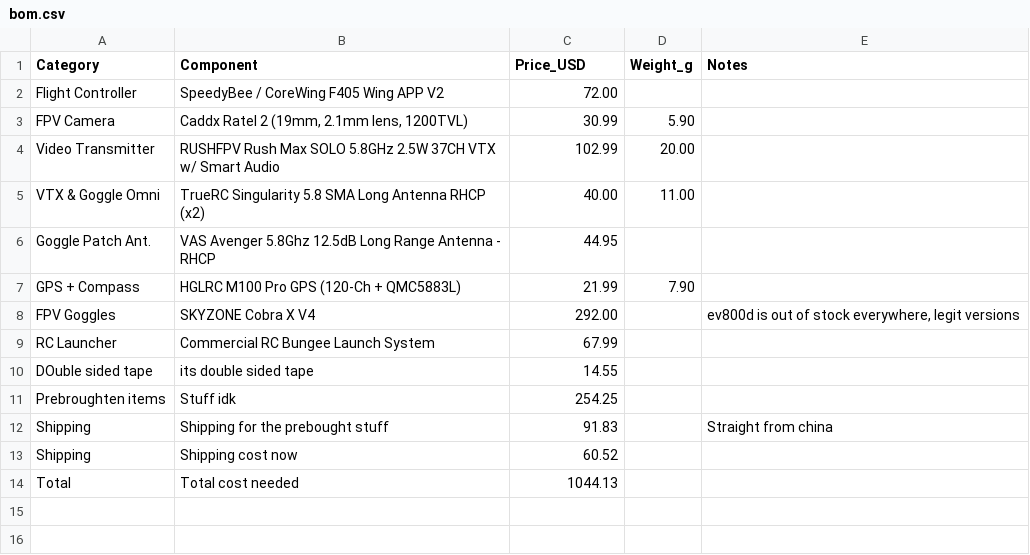
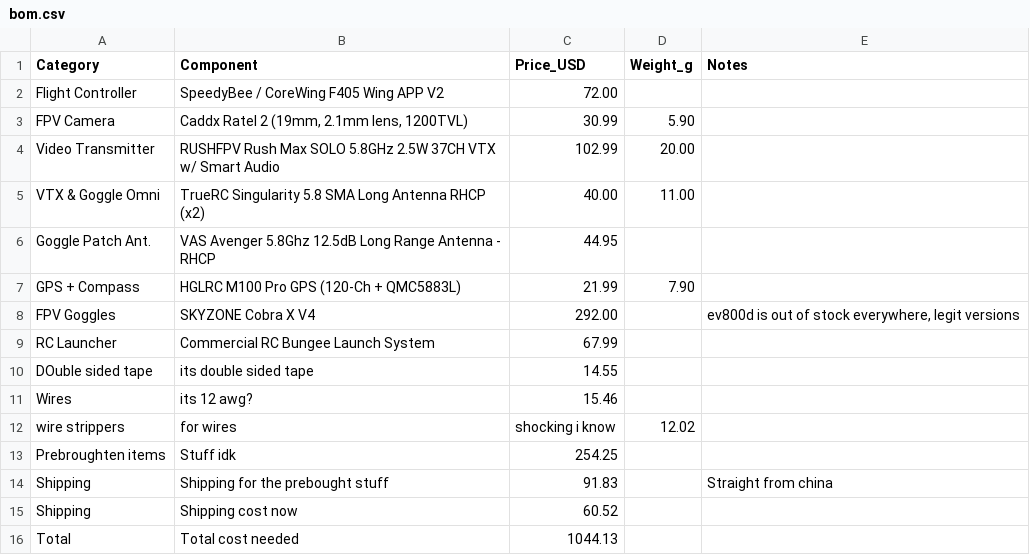
Before and after one commit to peteispete/Gasb-2-Gps-and-fpv-mod, a CSV file: bom.csv, drawn as a sheet; the diff names each change by its address in the sheet, - before the commit and + after, or states it on an @@ line.

Commit message:
Update bom.csv

```diff
--- a/bom.csv
+++ b/bom.csv
+row 11: Wires | its 12 awg? | 15.46
+row 12: wire strippers | for wires | shocking i know | 12.02
```
